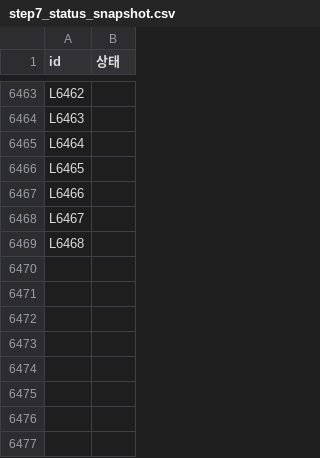
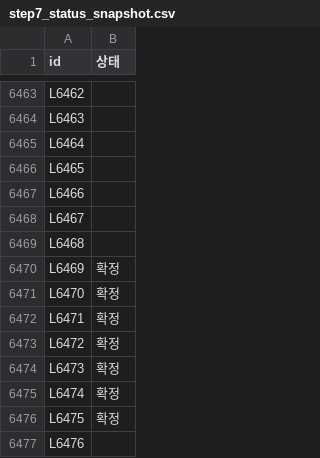
Before and after one commit to y7o6n5g4-rgb/EQI_framework, a CSV file: index/step7_status_snapshot.csv, drawn as a sheet; only a part is shown, gaps mark what is left out; the diff names each change by its address in the sheet, - before the commit and + after, or states it on an @@ line.

```diff
--- a/index/step7_status_snapshot.csv
+++ b/index/step7_status_snapshot.csv
+row 6470: L6469 | 확정
+row 6471: L6470 | 확정
+row 6472: L6471 | 확정
+row 6473: L6472 | 확정
+row 6474: L6473 | 확정
+row 6475: L6474 | 확정
+row 6476: L6475 | 확정
+row 6477: L6476
```
Also changed, not shown: index/doc_map.csv, index/map_def.csv, 21 other files.
